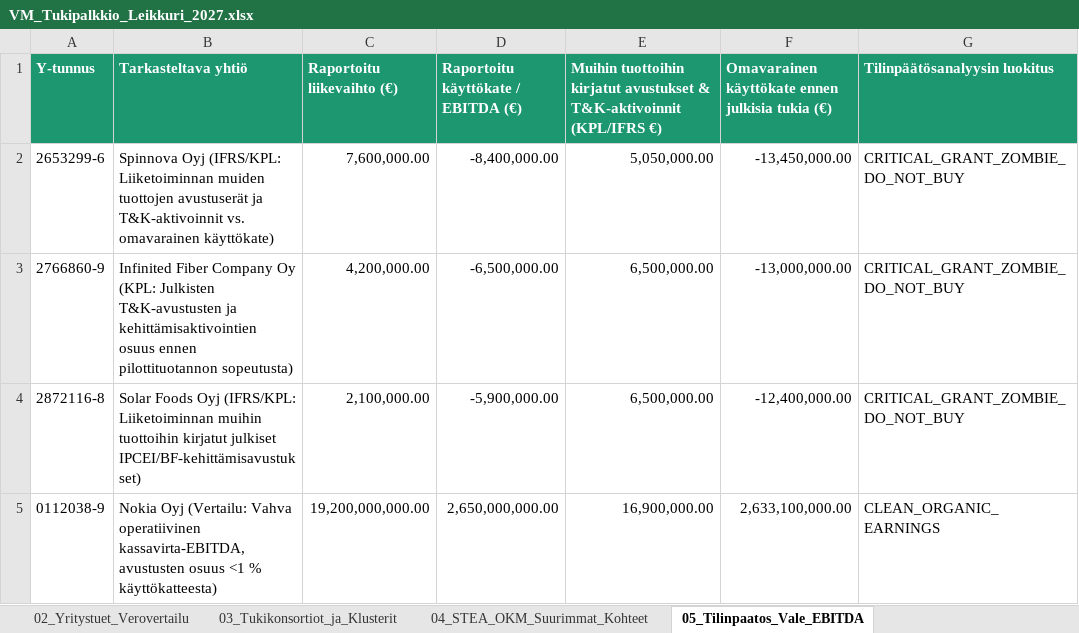
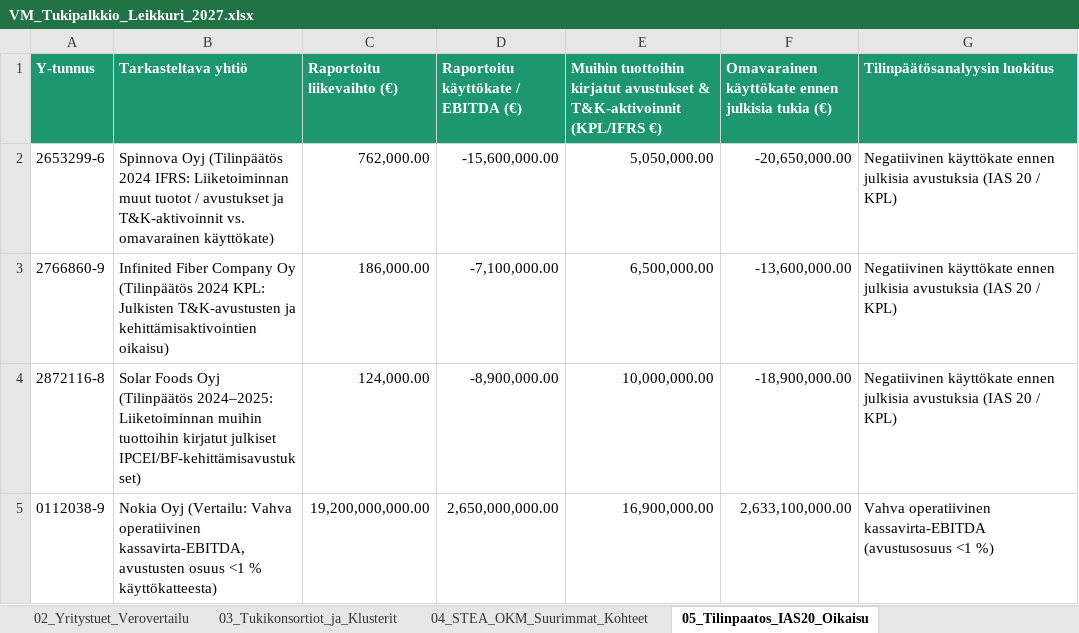
Before and after one commit to libertaari-suomalainen/tukipalkkio-purku, an Excel workbook: dist/VM_Tukipalkkio_Leikkuri_2027.xlsx, sheet 05_Tilinpaatos_IAS20_Oikaisu, drawn as a sheet; values as stored, in another font and other column widths than the file's, no borders; the diff names each change by its address in the sheet, - before the commit and + after, or states it on an @@ line.

```diff
--- a/dist/VM_Tukipalkkio_Leikkuri_2027.xlsx (sheet 05_Tilinpaatos_IAS20_Oikaisu)
+++ b/dist/VM_Tukipalkkio_Leikkuri_2027.xlsx (sheet 05_Tilinpaatos_IAS20_Oikaisu)
-sheet tab: 05_Tilinpaatos_Vale_EBITDA
+sheet tab: 05_Tilinpaatos_IAS20_Oikaisu
-B2 (Tarkasteltava yhtiö): Spinnova Oyj (IFRS/KPL: Liiketoiminnan muiden tuottojen avustuserät ja T&K-aktivoinnit…
+B2 (Tarkasteltava yhtiö): Spinnova Oyj (Tilinpäätös 2024 IFRS: Liiketoiminnan muut tuotot / avustukset ja T&K-aktivoinnit…
-C2 (Raportoitu liikevaihto (€)): 7,600,000.00
+C2 (Raportoitu liikevaihto (€)): 762,000.00
-D2: -8,400,000.00
+D2: -15,600,000.00
-F2: -13,450,000.00
+F2: -20,650,000.00
-G2:G4 (Tilinpäätösanalyysin luokitus): CRITICAL_GRANT_ZOMBIE_DO_NOT_BUY
+G2:G4 (Tilinpäätösanalyysin luokitus): Negatiivinen käyttökate ennen julkisia avustuksia (IAS 20 / KPL)
-B3 (Tarkasteltava yhtiö): …Company Oy (KPL: Julkisten T&K-avustusten ja kehittämisaktivointien osuus ennen pilottituotannon sopeutusta)
+B3 (Tarkasteltava yhtiö): …Company Oy (Tilinpäätös 2024 KPL: Julkisten T&K-avustusten ja kehittämisaktivointien oikaisu)
-C3 (Raportoitu liikevaihto (€)): 4,200,000.00
+C3 (Raportoitu liikevaihto (€)): 186,000.00
-D3: -6,500,000.00
+D3: -7,100,000.00
-F3: -13,000,000.00
+F3: -13,600,000.00
-B4 (Tarkasteltava yhtiö): …Foods Oyj (IFRS/KPL: Liiketoiminnan muihin…
+B4 (Tarkasteltava yhtiö): …Foods Oyj (Tilinpäätös 2024–2025: Liiketoiminnan muihin…
-C4 (Raportoitu liikevaihto (€)): 2,100,000.00
+C4 (Raportoitu liikevaihto (€)): 124,000.00
-D4: -5,900,000.00
+D4: -8,900,000.00
-E4: 6,500,000.00
+E4: 10,000,000.00
-F4: -12,400,000.00
+F4: -18,900,000.00
-G5 (Tilinpäätösanalyysin luokitus): CLEAN_ORGANIC_EARNINGS
+G5 (Tilinpäätösanalyysin luokitus): Vahva operatiivinen kassavirta-EBITDA (avustusosuus <1 %)
```
Also changed, not shown: sheet 02_Yritystuet_Verovertailu, sheet 04_STEA_OKM_Suurimmat_Kohteet, sheet 03_Tukikonsortiot_ja_Klusterit, sheet 01_VM_Momentti_Leikkuri, 8 other files.
